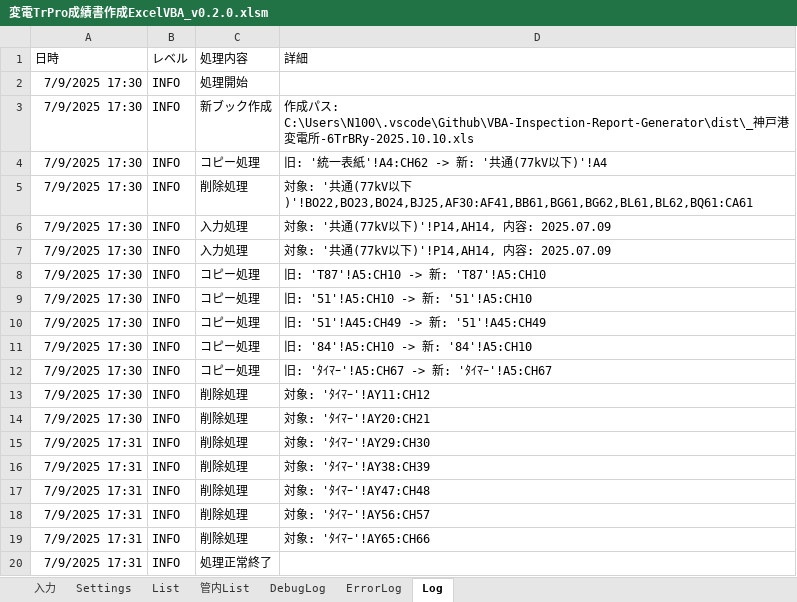
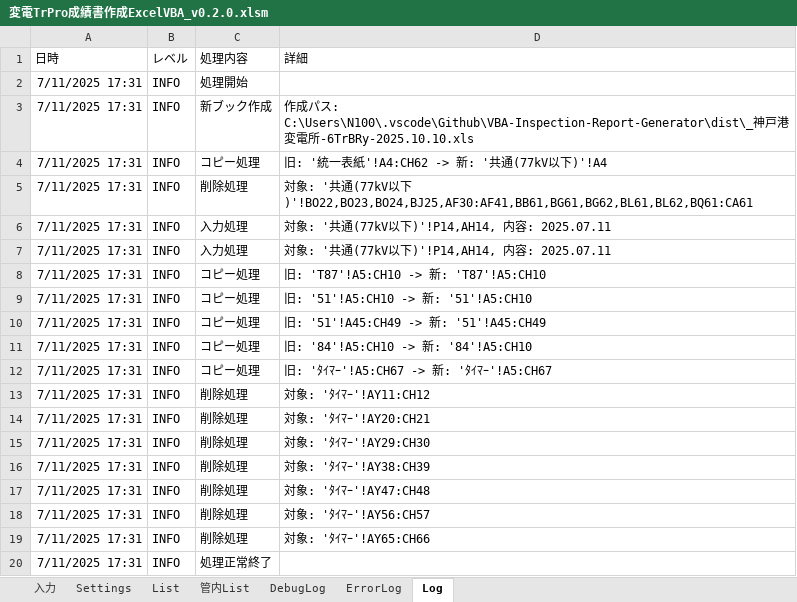
Before and after one commit to sasha232045/VBA-Inspection-Report-Generator, an Excel workbook: dist/変電TrPro成績書作成ExcelVBA_v0.2.0.xlsm, sheet Log, drawn as a sheet; values as stored, in another font and other column widths than the file's, no borders; the diff names each change by its address in the sheet, - before the commit and + after, or states it on an @@ line.

```diff
--- a/dist/変電TrPro成績書作成ExcelVBA_v0.2.0.xlsm (sheet Log)
+++ b/dist/変電TrPro成績書作成ExcelVBA_v0.2.0.xlsm (sheet Log)
-A2:A14 (日時): 7/9/2025 17:30
+A2:A14 (日時): 7/11/2025 17:31
-D6:D7 (詳細): 対象: '共通(77kV以下)'!P14,AH14, 内容: 2025.07.09
+D6:D7 (詳細): 対象: '共通(77kV以下)'!P14,AH14, 内容: 2025.07.11
-A15:A20 (日時): 7/9/2025 17:31
+A15:A20 (日時): 7/11/2025 17:31
```
Also changed, not shown: sheet DebugLog, sheet 入力, sheet List, sheet Settings, formulas that keep their value, hidden cells, charts or pictures, 2 other files.
